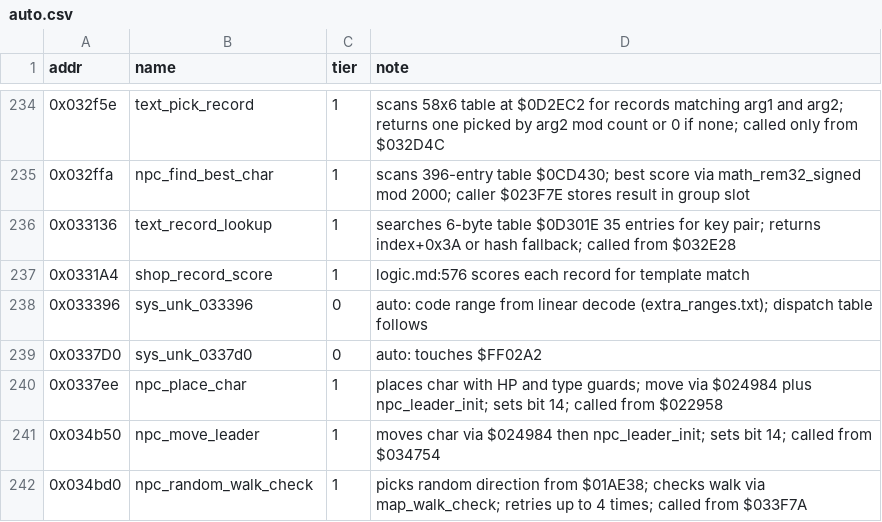
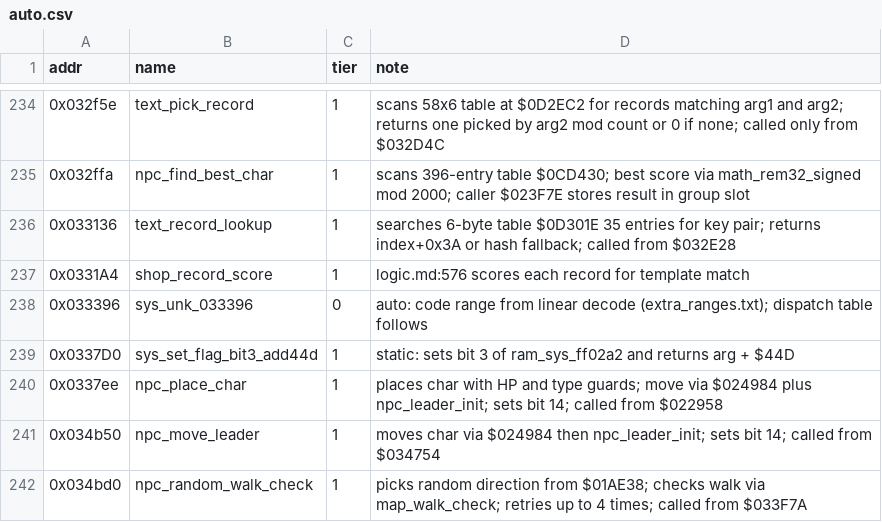
Before and after one commit to Dayset/RoPSegaMD16, a CSV file: disasm/symbols/auto.csv, drawn as a sheet; only a part is shown, gaps mark what is left out.

```diff
--- a/disasm/symbols/auto.csv
+++ b/disasm/symbols/auto.csv
@@ -238,3 +238,3 @@ addr,name,tier,note
 0x033396,sys_unk_033396,0,auto: code range from linear decode (extra_ranges.txt); dispatch table follows
-0x0337D0,sys_unk_0337d0,0,auto: touches $FF02A2
+0x0337D0,sys_set_flag_bit3_add44d,1,static: sets bit 3 of ram_sys_ff02a2 and returns arg + $44D
 0x0337ee,npc_place_char,1,places char with HP and type guards; move via $024984 plus npc_leader_init; sets bit 14; called from $022958
```
Also changed, not shown: 3 other files.
